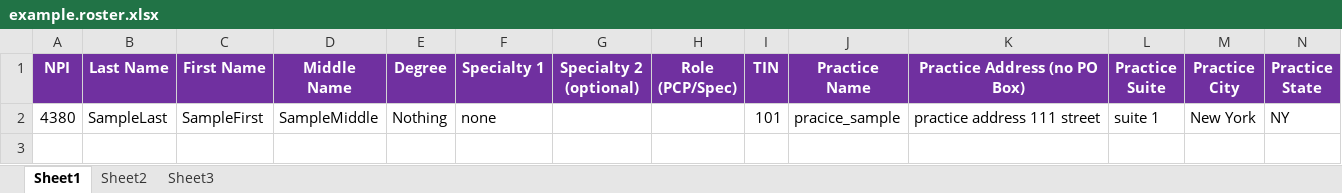
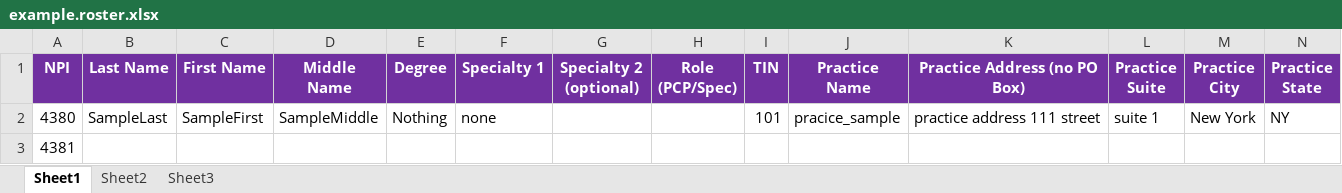
Before and after one commit to jeshernandez/RosterIngester, an Excel workbook: src/main/resources/example.roster.xlsx, sheet Sheet1, drawn as a sheet; only a part is shown; values as stored, in another font and other column widths than the file's, no borders; rows hold the shown columns only; the diff names each change by its address in the sheet, - before the commit and + after, or states it on an @@ line.

Commit message:
Add example roster and TDD forms.

```diff
--- a/src/main/resources/example.roster.xlsx (sheet Sheet1)
+++ b/src/main/resources/example.roster.xlsx (sheet Sheet1)
+row 3: 4381
```
Also changed, not shown: 7 other files.
